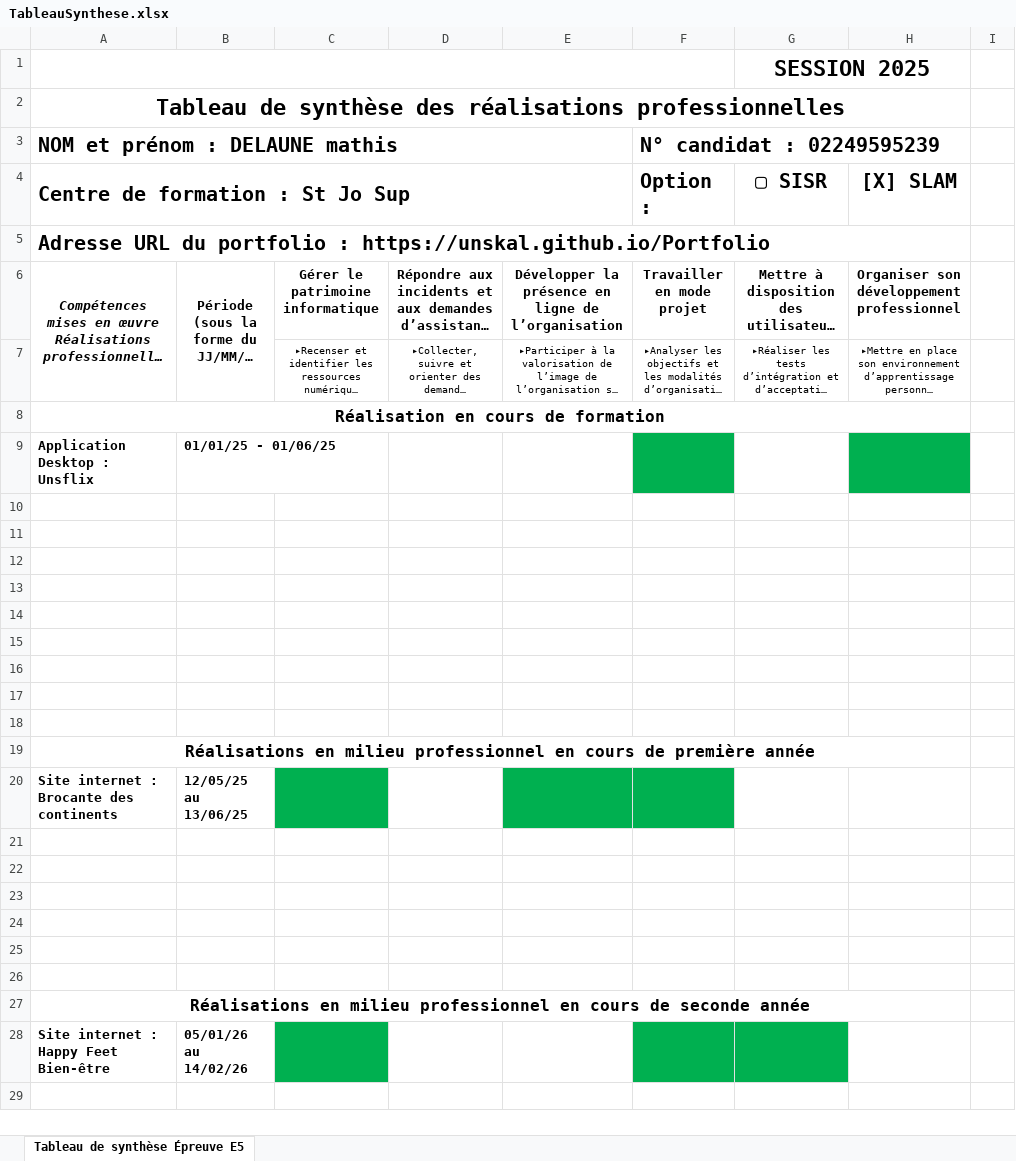
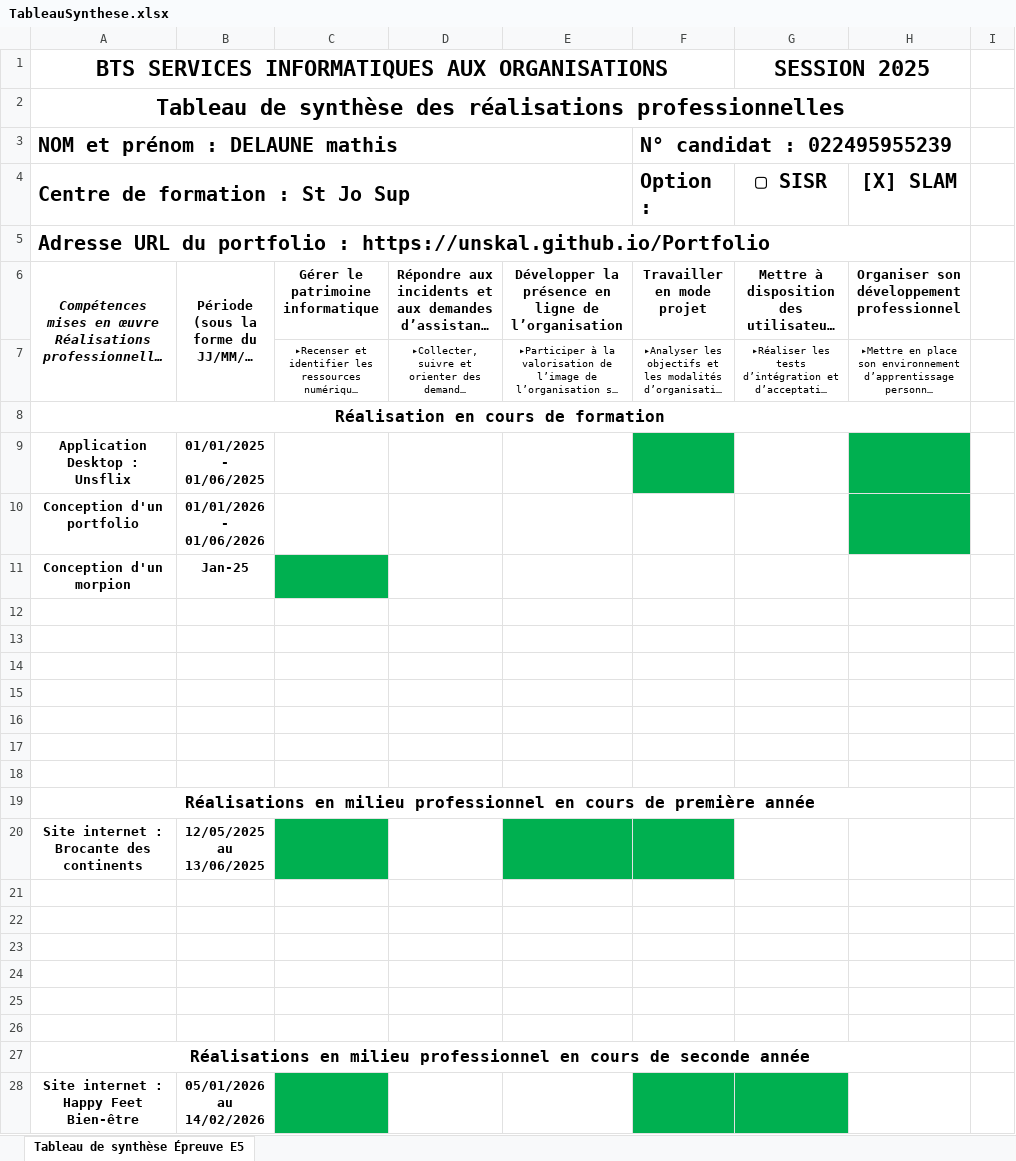
Before and after one commit to Unskal/Portfolio, an Excel workbook: Ressources/Dl/TableauSynthese.xlsx, sheet Tableau de synthèse Épreuve E5, drawn as a sheet; only a part is shown; long unchanged cells end in …; values as stored, in another font and other column widths than the file's, no borders; rows hold the shown columns only; the diff names each change by its address in the sheet, - before the commit and + after, or states it on an @@ line.

Commit message:
ajouteDoc3

```diff
--- a/Ressources/Dl/TableauSynthese.xlsx (sheet Tableau de synthèse Épreuve E5)
+++ b/Ressources/Dl/TableauSynthese.xlsx (sheet Tableau de synthèse Épreuve E5)
-A1: (empty)
+A1: BTS SERVICES INFORMATIQUES AUX ORGANISATIONS
-F3: N° candidat : 02249595239
+F3: N° candidat : 022495955239
-A9:B9 alignment: left
+A9:B9 alignment: center
-B9: 01/01/25 - 01/06/25
+B9: 01/01/2025 - 01/06/2025
-row 10: (empty)
+row 10: Conception d'un portfolio | 01/01/2026 - 01/06/2026
-H10 fill: none
+H10 fill: #00B050
-row 11: (empty)
+row 11: Conception d'un morpion | Jan-25
-C11 fill: none
+C11 fill: #00B050
-A20:B20 alignment: left
+A20:B20 alignment: center
-B20: 12/05/25 au 13/06/25
+B20: 12/05/2025 au 13/06/2025
-A28:B28 alignment: left
+A28:B28 alignment: center
-B28: 05/01/26 au 14/02/26
+B28: 05/01/2026 au 14/02/2026
```
